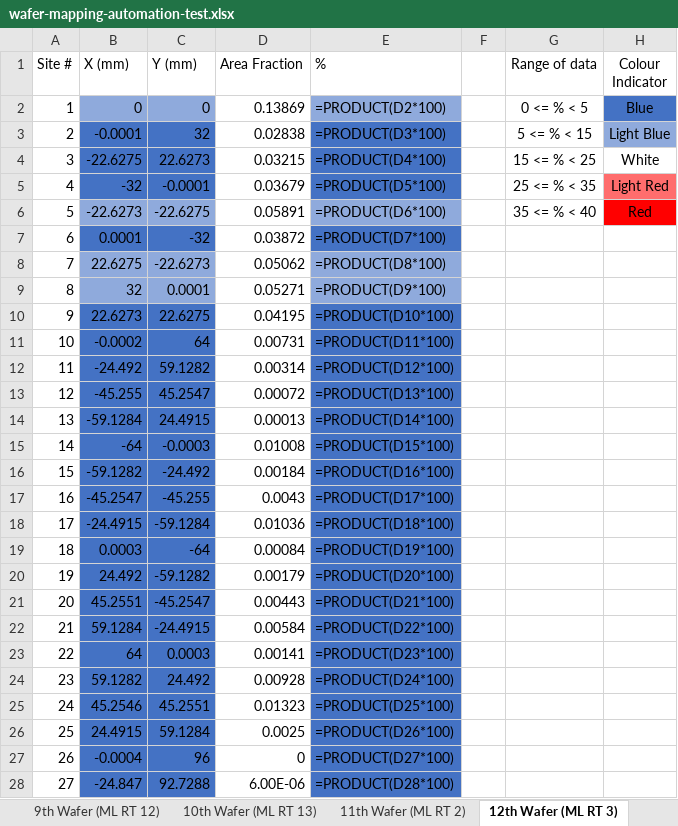
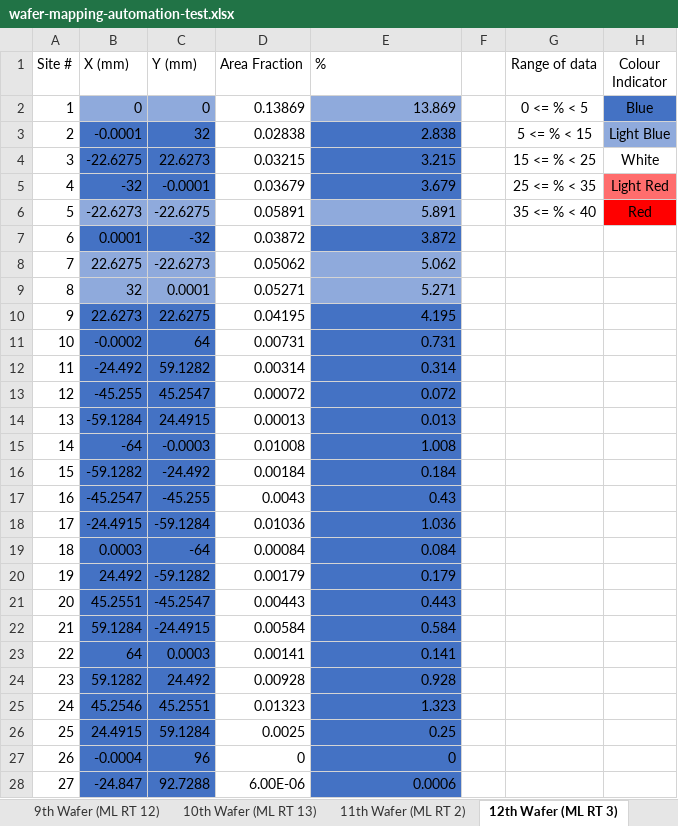
Before and after one commit to Jarrettgohh/wafer-map-automation, an Excel workbook: wafer-mapping-automation-test.xlsx, sheet 12th Wafer (ML RT 3), drawn as a sheet; only a part is shown; values as stored, in another font and other column widths than the file's, no borders; formulas without a stored value are shown as written; charts and pictures and table styles not drawn; the diff covers the shown part only; the diff names each change by its address in the sheet, - before the commit and + after, or states it on an @@ line.

Commit message:
# Stable V1: `wafer_map_excel_ver2`

```diff
--- a/wafer-mapping-automation-test.xlsx (sheet 12th Wafer (ML RT 3))
+++ b/wafer-mapping-automation-test.xlsx (sheet 12th Wafer (ML RT 3))
-E2 (%): =PRODUCT(D2*100)
+E2 (%): 13.869
-E3 (%): =PRODUCT(D3*100)
+E3 (%): 2.838
-E4 (%): =PRODUCT(D4*100)
+E4 (%): 3.215
-E5 (%): =PRODUCT(D5*100)
+E5 (%): 3.679
-E6 (%): =PRODUCT(D6*100)
+E6 (%): 5.891
-E7 (%): =PRODUCT(D7*100)
+E7 (%): 3.872
-E8 (%): =PRODUCT(D8*100)
+E8 (%): 5.062
-E9 (%): =PRODUCT(D9*100)
+E9 (%): 5.271
-E10 (%): =PRODUCT(D10*100)
+E10 (%): 4.195
-E11 (%): =PRODUCT(D11*100)
+E11 (%): 0.731
-E12 (%): =PRODUCT(D12*100)
+E12 (%): 0.314
-E13 (%): =PRODUCT(D13*100)
+E13 (%): 0.072
-E14 (%): =PRODUCT(D14*100)
+E14 (%): 0.013
-E15 (%): =PRODUCT(D15*100)
+E15 (%): 1.008
-E16 (%): =PRODUCT(D16*100)
+E16 (%): 0.184
-E17 (%): =PRODUCT(D17*100)
+E17 (%): 0.43
-E18 (%): =PRODUCT(D18*100)
+E18 (%): 1.036
-E19 (%): =PRODUCT(D19*100)
+E19 (%): 0.084
-E20 (%): =PRODUCT(D20*100)
+E20 (%): 0.179
-E21 (%): =PRODUCT(D21*100)
+E21 (%): 0.443
-E22 (%): =PRODUCT(D22*100)
+E22 (%): 0.584
-E23 (%): =PRODUCT(D23*100)
+E23 (%): 0.141
-E24 (%): =PRODUCT(D24*100)
+E24 (%): 0.928
-E25 (%): =PRODUCT(D25*100)
+E25 (%): 1.323
-E26 (%): =PRODUCT(D26*100)
+E26 (%): 0.25
-E27 (%): =PRODUCT(D27*100)
+E27 (%): 0
-E28 (%): =PRODUCT(D28*100)
+E28 (%): 0.0006
```
Also changed, not shown: 23 edited cells elsewhere in this sheet, sheet 5th Wafer (ML 15), sheet 8th Wafer (ML RT 10), sheet 4th Wafer (ML 14), sheet 11th Wafer (ML RT 2), sheet 10th Wafer (ML RT 13), sheet 13th Wafer (ML RT 7), 6 more sheets, charts or pictures, pattern.xlsx, 4 other files.
